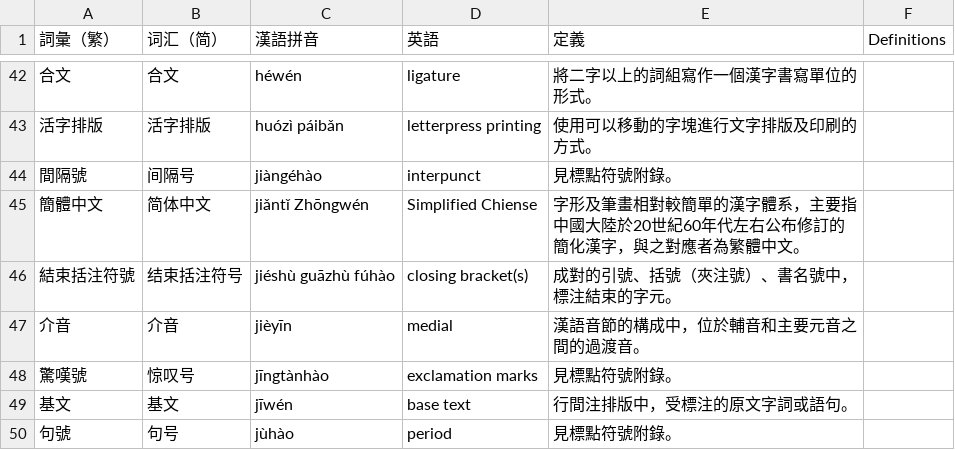
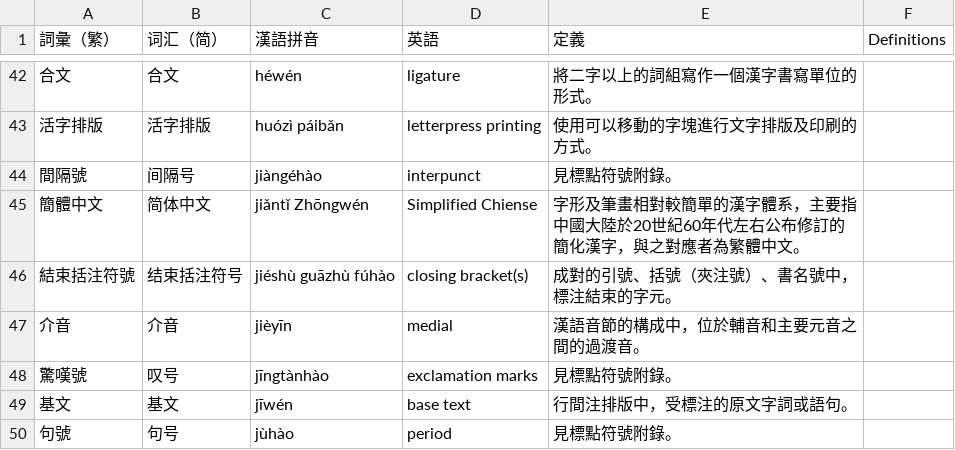
Before and after one commit to w3c/clreq, a CSV file: glossary-pinyin.csv, drawn as a sheet; only a part is shown, gaps mark what is left out.

```diff
--- a/glossary-pinyin.csv
+++ b/glossary-pinyin.csv
@@ -47,3 +47,3 @@
 介音,介音,jièyīn,medial,漢語音節的構成中，位於輔音和主要元音之間的過渡音。,
-驚嘆號,惊叹号,jīngtànhào,exclamation marks,見標點符號附錄。,
+驚嘆號,叹号,jīngtànhào,exclamation marks,見標點符號附錄。,
 基文,基文,jīwén,base text,行間注排版中，受標注的原文字詞或語句。,
```
Also changed, not shown: 1 other file.
